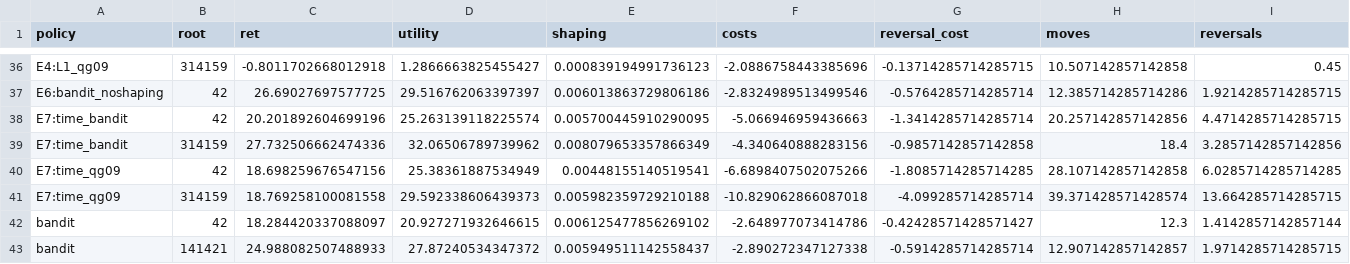
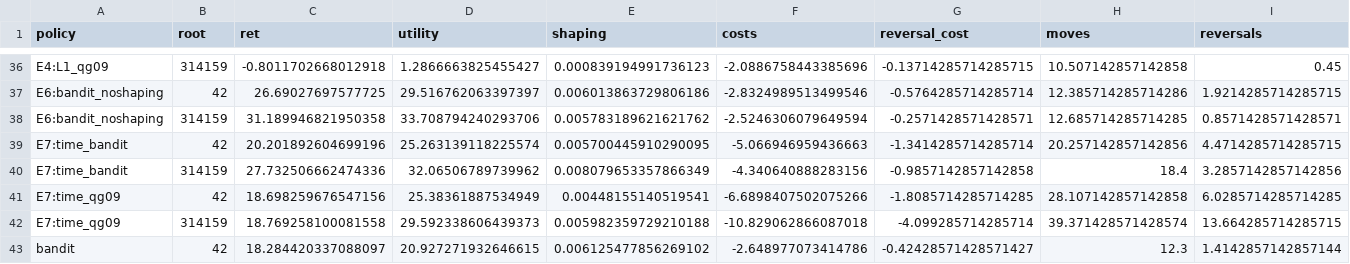
Before and after one commit to ugurefeyigit/rl-in-mpls, a CSV file: results/tables/decomposition_by_root.csv, drawn as a sheet; only a part is shown, gaps mark what is left out; the shorter side is filled out with more unchanged rows; rows hold the shown columns only; the diff names each change by its address in the sheet, - before the commit and + after, or states it on an @@ line.

```diff
--- a/results/tables/decomposition_by_root.csv
+++ b/results/tables/decomposition_by_root.csv
+row 38: E6:bandit_noshaping | 314159 | 31.189946821950358 | 33.708794240293706 | 0.005783189621621762 | -2.5246306079649594 | -0.2571428571428571 | 12.685714285714285 | 0.8571428571428571
```
Also changed, not shown: results/tables/main_per_root.csv, results/tables/seqdiag_summary.csv, 24 other files.
